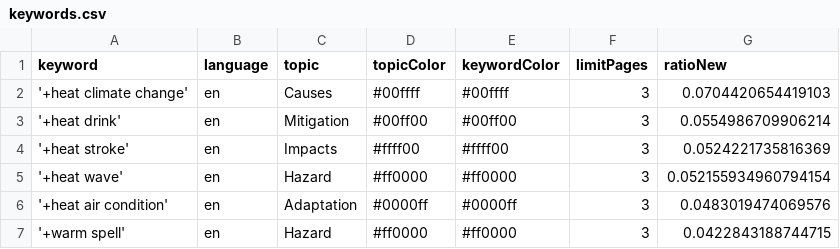
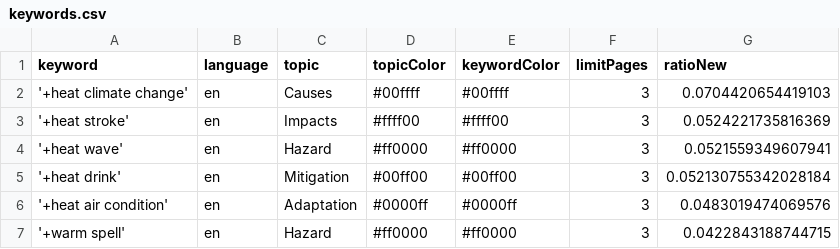
Before and after one commit to magaliekathrin-news/HeatIsComing, a CSV file: keywords.csv, drawn as a sheet.

Commit message:
Commit from GitHub Actions (harvest:0.0)

```diff
--- a/keywords.csv
+++ b/keywords.csv
@@ -2,5 +2,5 @@ keyword,language,topic,topicColor,keywordColor,limitPages,ratioNew
 '+heat climate change',en,Causes,#00ffff,#00ffff,3,0.0704420654419103
-'+heat drink',en,Mitigation,#00ff00,#00ff00,3,0.0554986709906214
 '+heat stroke',en,Impacts,#ffff00,#ffff00,3,0.0524221735816369
-'+heat wave',en,Hazard,#ff0000,#ff0000,3,0.052155934960794154
+'+heat wave',en,Hazard,#ff0000,#ff0000,3,0.0521559349607941
+'+heat drink',en,Mitigation,#00ff00,#00ff00,3,0.052130755342028184
 '+heat air condition',en,Adaptation,#0000ff,#0000ff,3,0.0483019474069576
```
